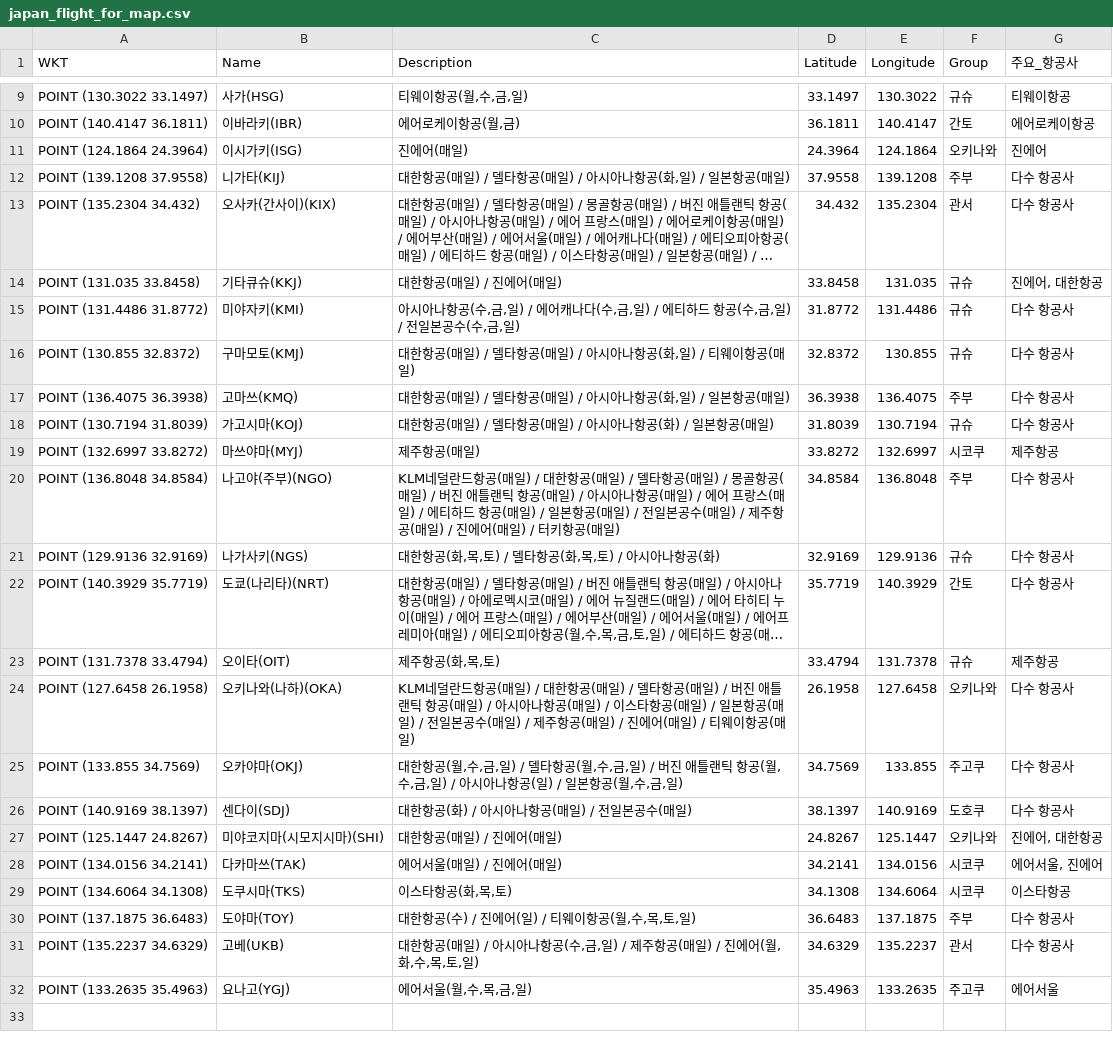
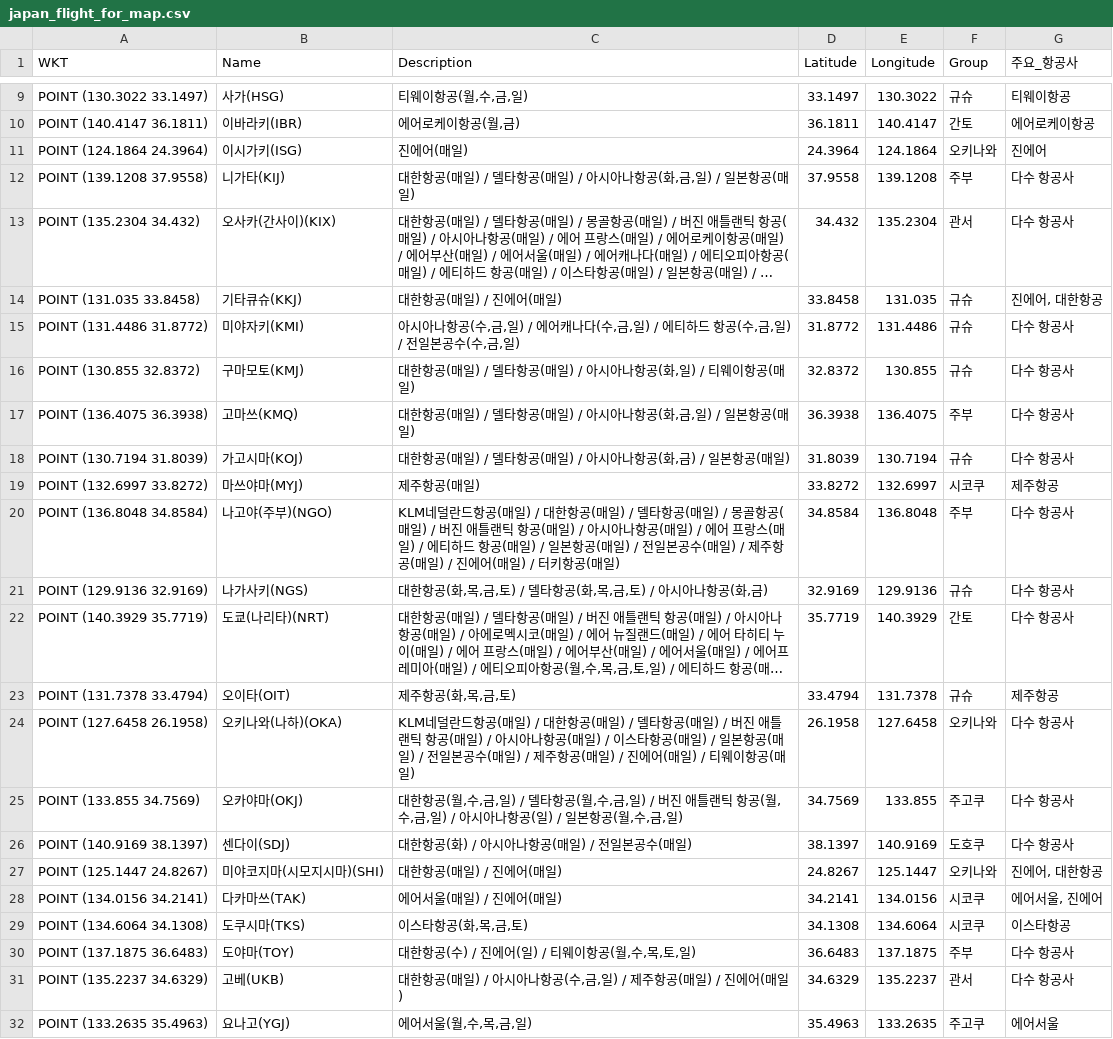
Before and after one commit to herbie4106/flight-tracker, a CSV file: japan_flight_for_map.csv, drawn as a sheet; only a part is shown, gaps mark what is left out; long unchanged cells end in …; the diff names each change by its address in the sheet, - before the commit and + after, or states it on an @@ line.

```diff
--- a/japan_flight_for_map.csv
+++ b/japan_flight_for_map.csv
-C12 (Description): 대한항공(매일) / 델타항공(매일) / 아시아나항공(화,일) / 일본항공(매일)
+C12 (Description): 대한항공(매일) / 델타항공(매일) / 아시아나항공(화,금,일) / 일본항공(매일)
-C17 (Description): 대한항공(매일) / 델타항공(매일) / 아시아나항공(화,일) / 일본항공(매일)
+C17 (Description): 대한항공(매일) / 델타항공(매일) / 아시아나항공(화,금,일) / 일본항공(매일)
-C18 (Description): 대한항공(매일) / 델타항공(매일) / 아시아나항공(화) / 일본항공(매일)
+C18 (Description): 대한항공(매일) / 델타항공(매일) / 아시아나항공(화,금) / 일본항공(매일)
-C21 (Description): 대한항공(화,목,토) / 델타항공(화,목,토) / 아시아나항공(화)
+C21 (Description): 대한항공(화,목,금,토) / 델타항공(화,목,금,토) / 아시아나항공(화,금)
-C23 (Description): 제주항공(화,목,토)
+C23 (Description): 제주항공(화,목,금,토)
-C29 (Description): 이스타항공(화,목,토)
+C29 (Description): 이스타항공(화,목,금,토)
-C31 (Description): …진에어(월,화,수,목,토,일)
+C31 (Description): …진에어(매일)
```
Also changed, not shown: 1 other file.
